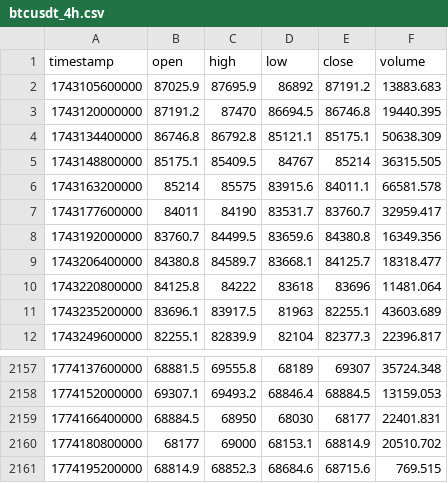
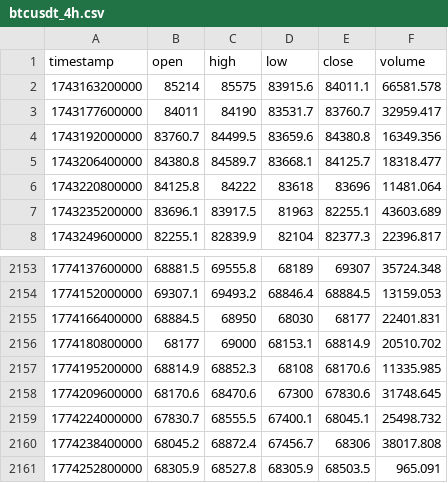
Before and after one commit to MohamedBouattour/trading-bots, a CSV file: btcusdt_4h.csv, drawn as a sheet; only a part is shown, gaps mark what is left out.

```diff
--- a/btcusdt_4h.csv
+++ b/btcusdt_4h.csv
@@ -1,6 +1,2 @@
 timestamp,open,high,low,close,volume
-1743105600000,87025.9,87695.9,86892,87191.2,13883.683
-1743120000000,87191.2,87470,86694.5,86746.8,19440.395
-1743134400000,86746.8,86792.8,85121.1,85175.1,50638.309
-1743148800000,85175.1,85409.5,84767,85214,36315.505
 1743163200000,85214,85575,83915.6,84011.1,66581.578
@@ -2160,2 +2156,6 @@ timestamp,open,high,low,close,volume
 1774180800000,68177,69000,68153.1,68814.9,20510.702
-1774195200000,68814.9,68852.3,68684.6,68715.6,769.515
+1774195200000,68814.9,68852.3,68108,68170.6,11335.985
+1774209600000,68170.6,68470.6,67300,67830.6,31748.645
+1774224000000,67830.7,68555.5,67400.1,68045.1,25498.732
+1774238400000,68045.2,68872.4,67456.7,68306,38017.808
+1774252800000,68305.9,68527.8,68305.9,68503.5,965.091
```
Also changed, not shown: 8 other files.
